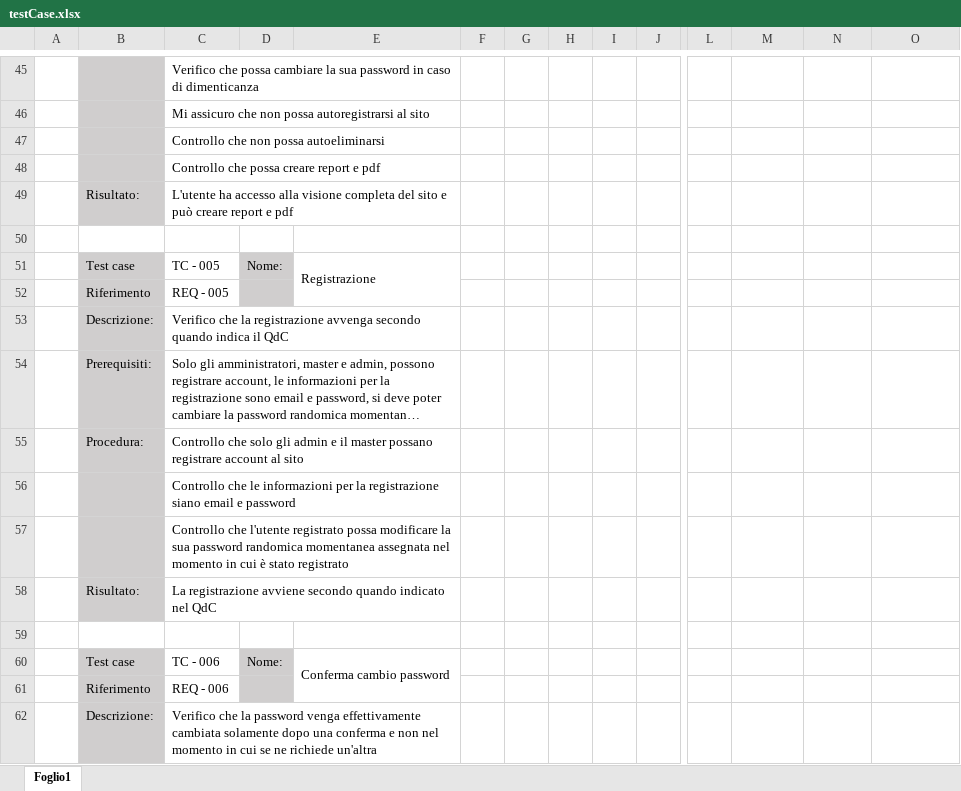
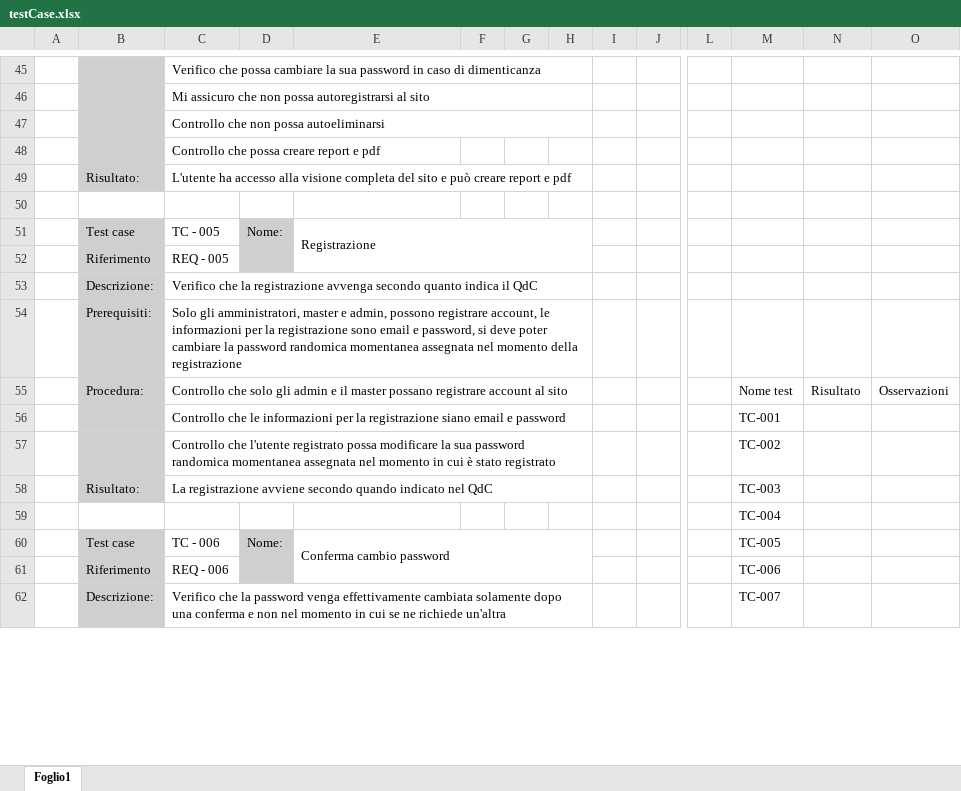
Before and after one commit to andrealupica/LPI, an Excel workbook: progettazione/testCase.xlsx, sheet Foglio1, drawn as a sheet; only a part is shown, gaps mark what is left out; long unchanged cells end in …; values as stored, in another font and other column widths than the file's, no borders; removed rows and columns are numbered as before the commit, all else as after; rows hold the shown columns only; the diff covers the shown part only; the diff names each change by its address in the sheet, - before the commit and + after, or states it on an @@ line.

Commit message:
correzioni di alcune cose dei test + piccole aggiunte e documentazione

```diff
--- a/progettazione/testCase.xlsx (sheet Foglio1)
+++ b/progettazione/testCase.xlsx (sheet Foglio1)
-C45:E45 merged
+C45:H45 merged
-C46:E46 merged
+C46:H46 merged
-C47:E47 merged
+C47:H47 merged
-C49:E49 merged
+C49:H49 merged
-E51:E52 merged
+E51:H52 merged
-C53: …avvenga secondo quando indica il…
+C53: …avvenga secondo quanto indica il…
-C53:E53 merged
+C53:H53 merged
-C54:E54 merged
+C54:H54 merged
-row 55:  | Procedura: | Controllo che solo gli admin e il master possano registrare account al sito
-row 56:  |  | Controllo che le informazioni per la registrazione siano email e password
-row 57:  |  | Controllo che l'utente registrato possa modificare la sua password randomica momentanea assegnata nel momento in cui è stato registrato
+row 55:  | Procedura: | Controllo che solo gli admin e il master possano registrare account al sito |  |  |  |  |  |  |  |  | Nome test | Risultato | Osservazioni
+row 56:  |  | Controllo che le informazioni per la registrazione siano email e password |  |  |  |  |  |  |  |  | TC-001
+row 57:  |  | Controllo che l'utente registrato possa modificare la sua password randomica momentanea assegnata nel momento in cui è stato registrato |  |  |  |  |  |  |  |  | TC-002
-C58:E58 merged
+C58:H58 merged
-M58: (empty)
+M58: TC-003
-M59: (empty)
+M59: TC-004
-E60:E61 merged
+E60:H61 merged
-M60: (empty)
+M60: TC-005
-M61: (empty)
+M61: TC-006
-C62:E62 merged
+C62:H62 merged
-M62: (empty)
+M62: TC-007
```
Also changed, not shown: 47 added rows, 18 edited cells, cell formats and merged cells elsewhere in this sheet, progettazione/requisitiLPI.xlsx, 30 other files.
